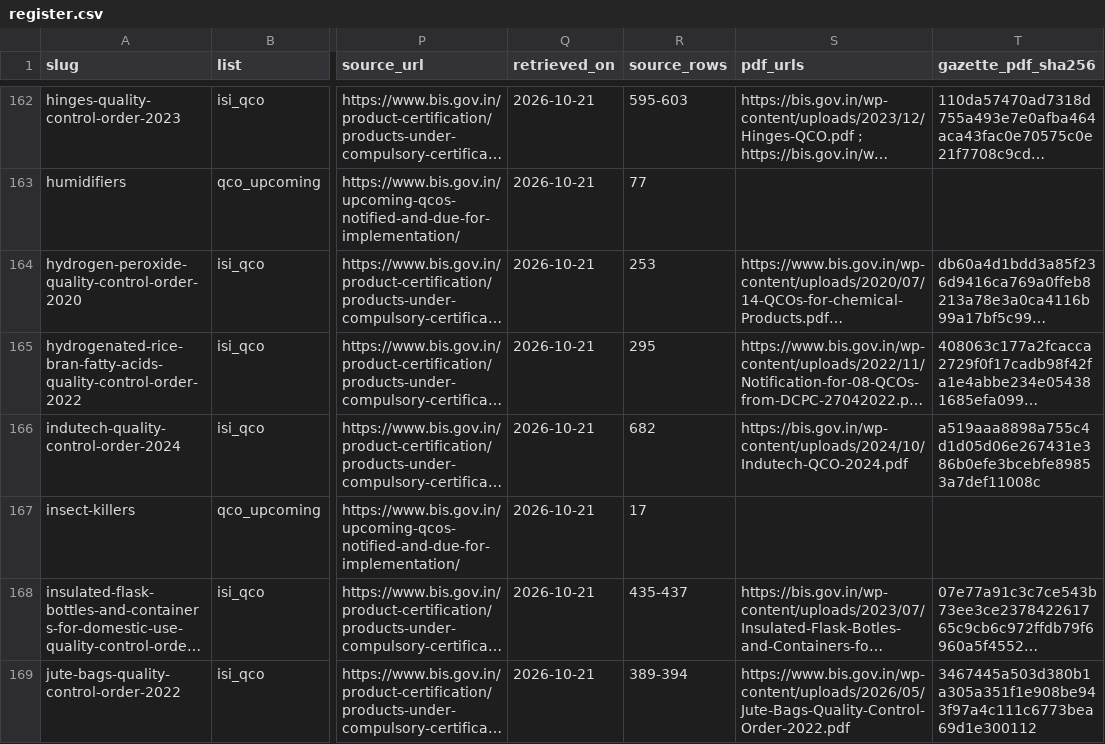
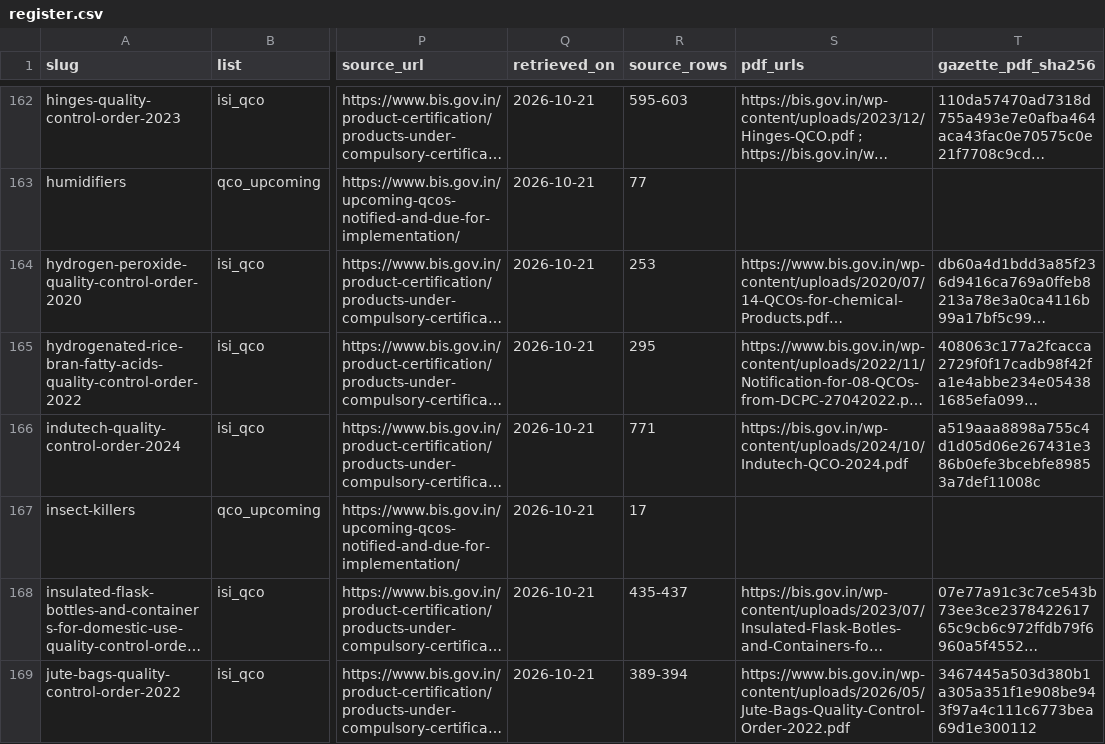
Before and after one commit to yashodhank/india-import-compliance-data, a CSV file: data/qco/register.csv, drawn as a sheet; only a part is shown, gaps mark what is left out; long unchanged cells end in …; the diff covers the shown part only; the diff names each change by its address in the sheet, - before the commit and + after, or states it on an @@ line.

```diff
--- a/data/qco/register.csv
+++ b/data/qco/register.csv
-R166 (source_rows): 682
+R166 (source_rows): 771
```
Also changed, not shown: 1 added row and 18 edited cells elsewhere in this file, data/bis/PROVENANCE.csv, data/qco/PROVENANCE.csv, 17 other files.
